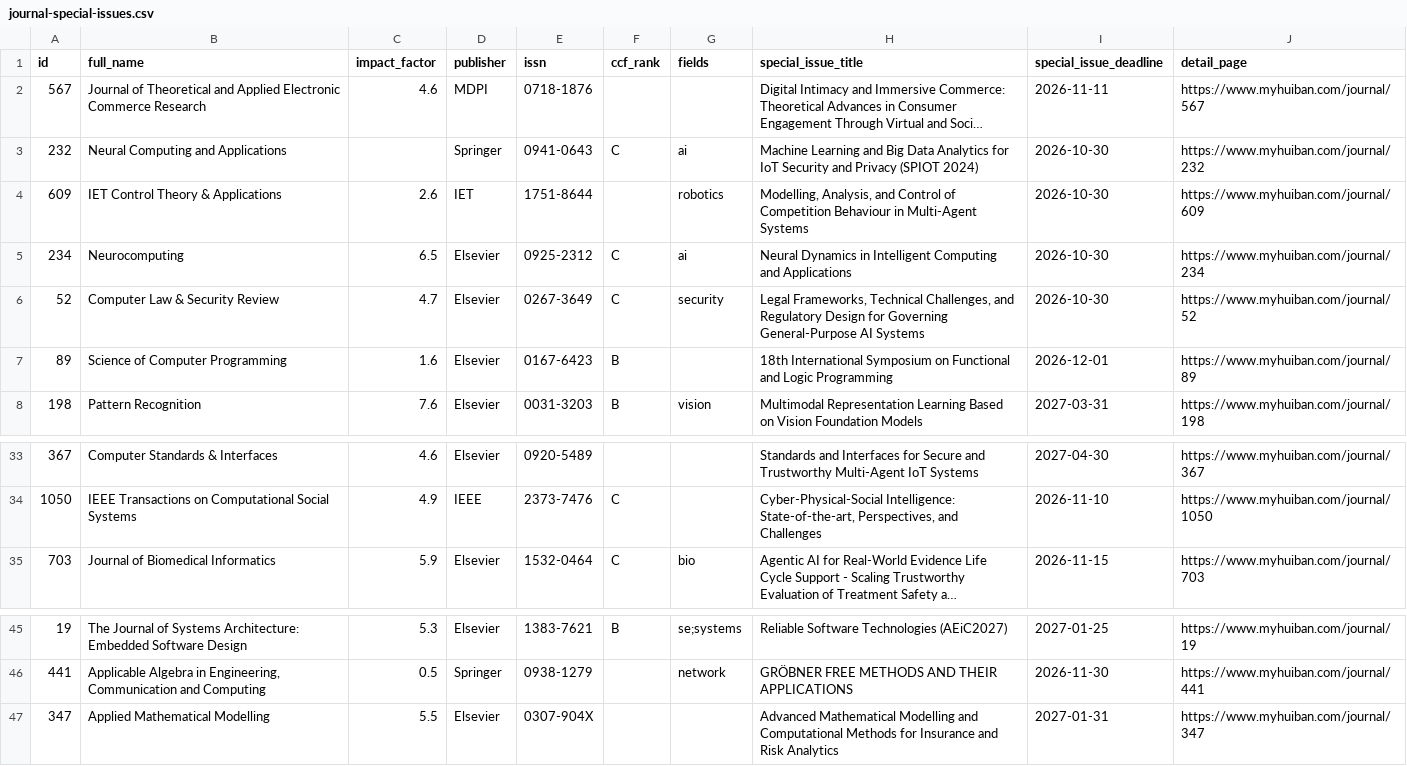
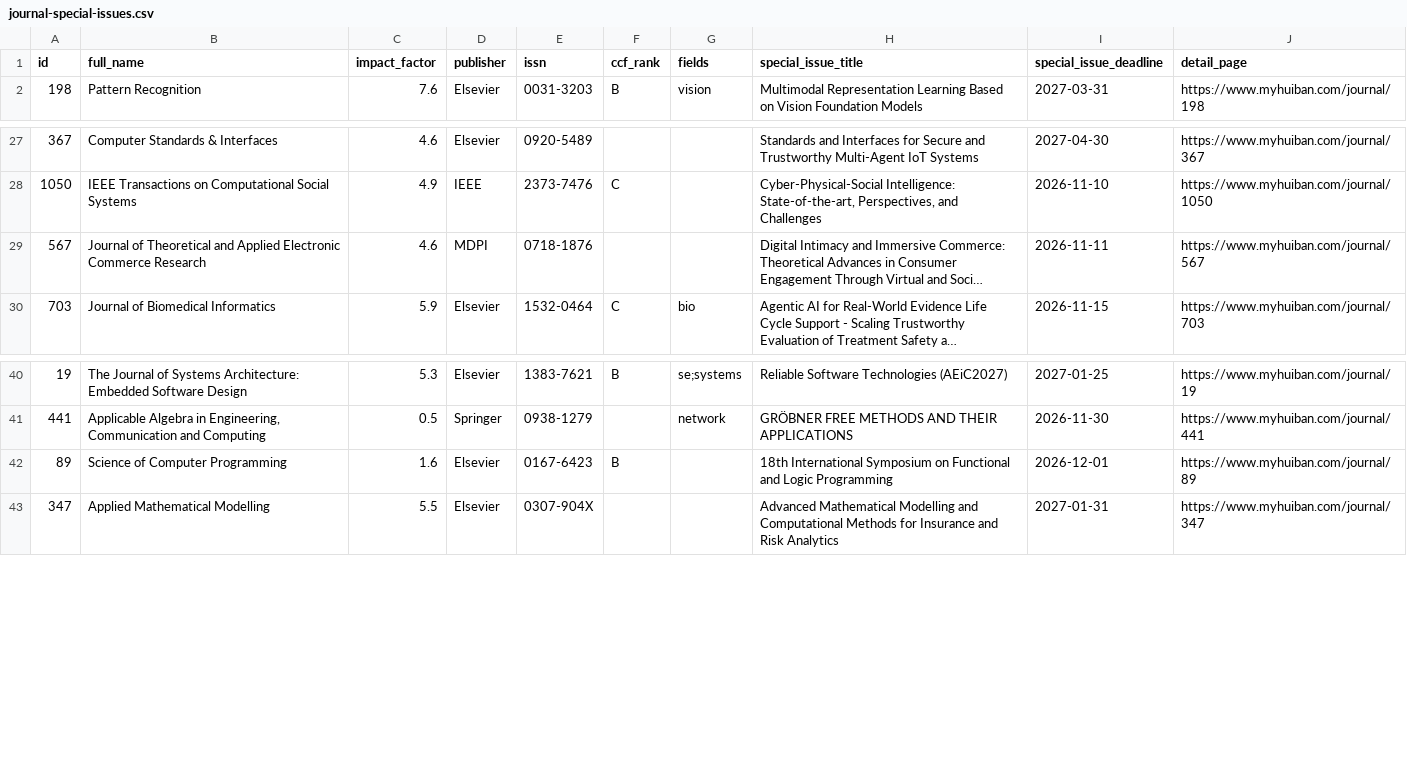
Before and after one commit to sundou82/conference-partner-mcp, a CSV file: data/journal-special-issues.csv, drawn as a sheet; only a part is shown, gaps mark what is left out; long unchanged cells end in …; removed rows and columns are numbered as before the commit, all else as after; the diff names each change by its address in the sheet, - before the commit and + after, or states it on an @@ line.

```diff
--- a/data/journal-special-issues.csv
+++ b/data/journal-special-issues.csv
-row 3: 232 | Neural Computing and Applications |  | Springer | 0941-0643 | C | ai | Machine Learning and Big Data Analytics for IoT Security and Privacy (SPIOT 2024) | 2026-10-30 | https://www.myhuiban.com/journal/232
-row 4: 609 | IET Control Theory & Applications | 2.6 | IET | 1751-8644 |  | robotics | Modelling, Analysis, and Control of Competition Behaviour in Multi-Agent Systems | 2026-10-30 | https://www.myhuiban.com/journal/609
-row 5: 234 | Neurocomputing | 6.5 | Elsevier | 0925-2312 | C | ai | Neural Dynamics in Intelligent Computing and Applications | 2026-10-30 | https://www.myhuiban.com/journal/234
-row 6: 52 | Computer Law & Security Review | 4.7 | Elsevier | 0267-3649 | C | security | Legal Frameworks, Technical Challenges, and Regulatory Design for Governing General-Purpose AI Systems | 2026-10-30 | https://www.myhuiban.com/journal/52
@@ row 2 moved to row 29: 567 @@
@@ row 7 moved to row 42: 89 @@
```
Also changed, not shown: data/ccf-conferences.csv, data/core-conferences.csv, 10 other files.
